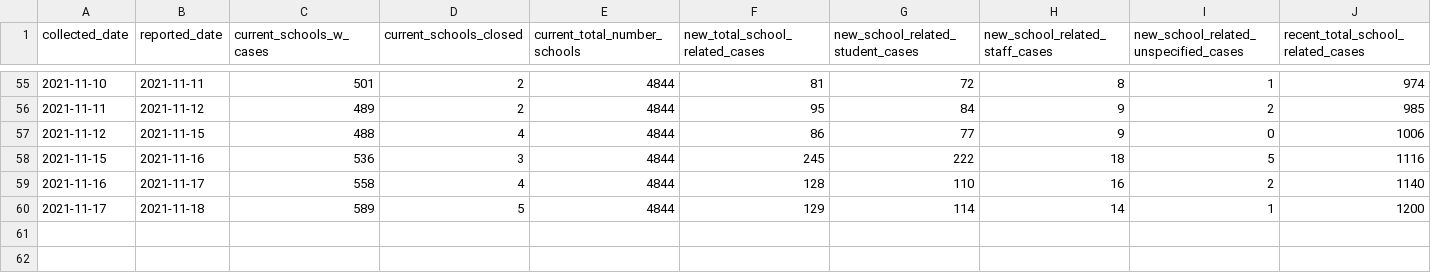
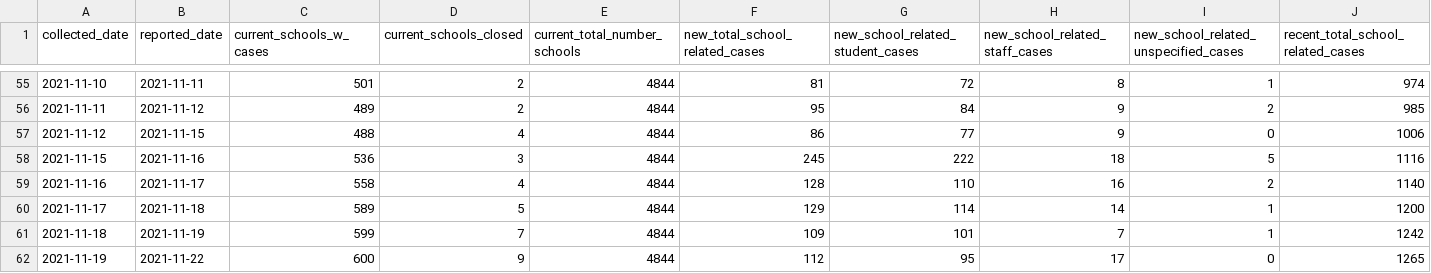
Before and after one commit to connor-cozens/covid19-school-dashboard, a CSV file: data/schoolcovidsummary2021_2022.csv, drawn as a sheet; only a part is shown, gaps mark what is left out; rows hold the shown columns only; the diff names each change by its address in the sheet, - before the commit and + after, or states it on an @@ line.

Commit message:
Our Team updates finished, manual data update

```diff
--- a/data/schoolcovidsummary2021_2022.csv
+++ b/data/schoolcovidsummary2021_2022.csv
+row 61: 2021-11-18 | 2021-11-19 | 599 | 7 | 4844 | 109 | 101 | 7 | 1 | 1242
+row 62: 2021-11-19 | 2021-11-22 | 600 | 9 | 4844 | 112 | 95 | 17 | 0 | 1265
```
Also changed, not shown: 8 other files.
